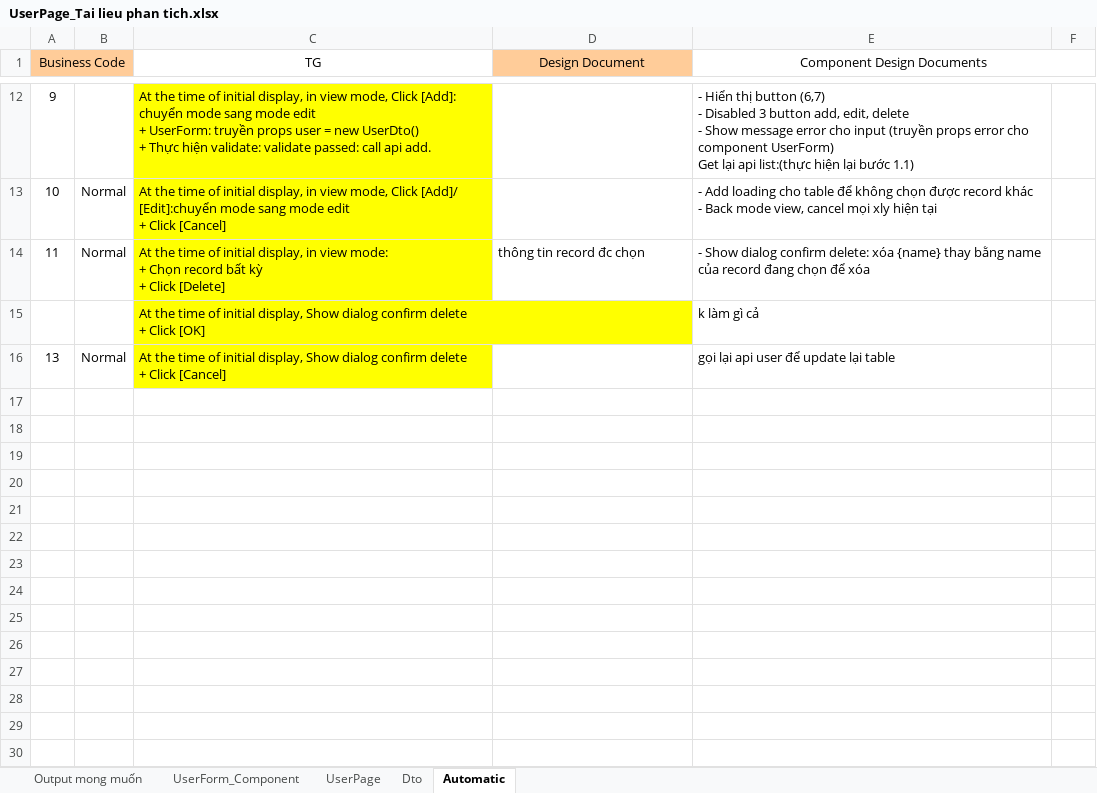
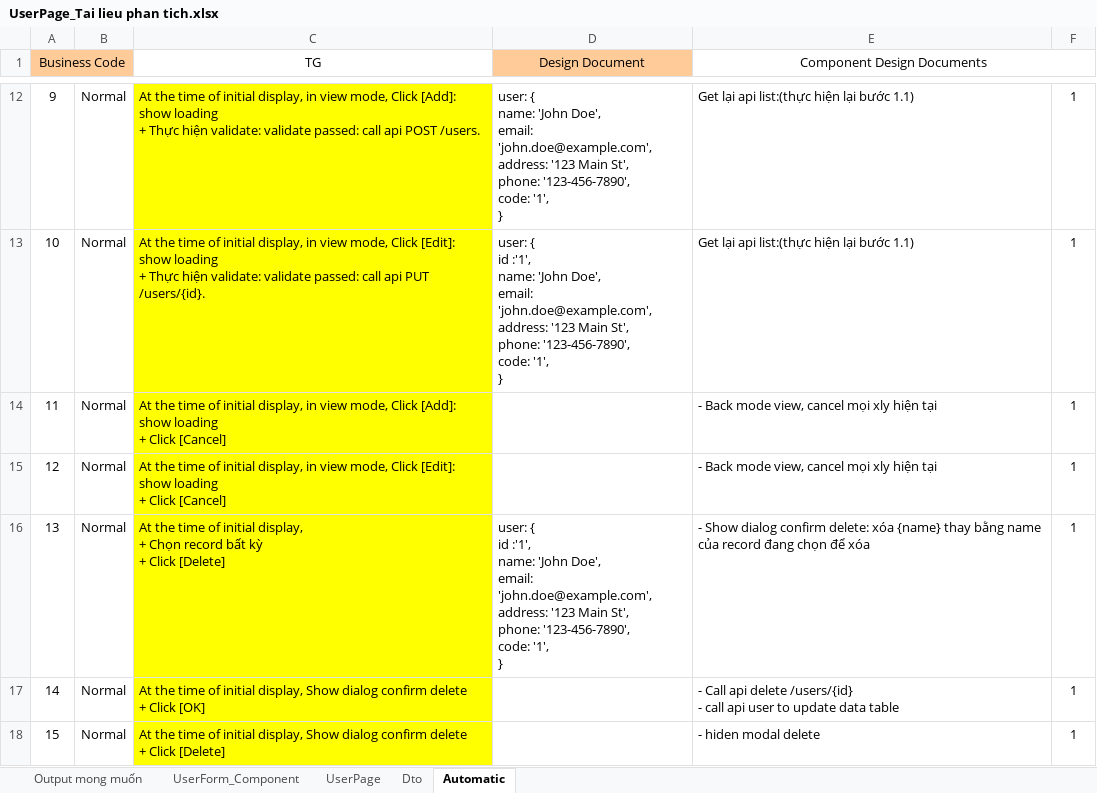
Before and after one commit to duongnb-runsystem/learnVue, an Excel workbook: vue-mocha/docs/testcase/views/UserPage_Tai lieu phan tich.xlsx, sheet Automatic, drawn as a sheet; only a part is shown, gaps mark what is left out; values as stored, in another font and other column widths than the file's, no borders; removed rows and columns are numbered as before the commit, all else as after; ↵ is a line break in a cell; the diff covers the shown part only; the diff names each change by its address in the sheet, - before the commit and + after, or states it on an @@ line.

```diff
--- a/vue-mocha/docs/testcase/views/UserPage_Tai lieu phan tich.xlsx (sheet Automatic)
+++ b/vue-mocha/docs/testcase/views/UserPage_Tai lieu phan tich.xlsx (sheet Automatic)
-B12: (empty)
+B12: Normal
-C12 (TG): …Click [Add]: chuyển mode sang mode edit ↵ + UserForm: truyền props user = new UserDto() ↵ + Thực hiện validate: validate passed: call api add.
+C12 (TG): …Click [Add]: show loading ↵ + Thực hiện validate: validate passed: call api POST /users.
-D12 (Design Document): (empty)
+D12 (Design Document): user: { ↵ name: 'John Doe', ↵ email: 'john.doe@example.com', ↵ address: '123 Main St', ↵ phone: '123-456-7890', ↵ code: '1', ↵ }
-E12 (Component Design Documents): - Hiển thị button (6,7) ↵ - Disabled 3 button add, edit, delete ↵ - Show message error cho input (truyền props error cho component UserForm) ↵ Get lại…
+E12 (Component Design Documents): Get lại…
-F12:F14: (empty)
+F12:F14: 1
-C13 (TG): …mode, Click [Add]/ [Edit]:chuyển mode sang mode edit ↵ + Click [Cancel]
+C13 (TG): …mode, Click [Edit]: show loading ↵ + Thực hiện validate: validate passed: call api PUT /users/{id}.
-D13 (Design Document): (empty)
+D13 (Design Document): user: { ↵ id :'1', ↵ name: 'John Doe', ↵ email: 'john.doe@example.com', ↵ address: '123 Main St', ↵ phone: '123-456-7890', ↵ code: '1', ↵ }
-E13 (Component Design Documents): - Add loading cho table để không chọn được record khác ↵ - Back mode view, cancel mọi xly hiện tại
+E13 (Component Design Documents): Get lại api list:(thực hiện lại bước 1.1)
-C14 (TG): …in view mode: ↵ + Chọn record bất kỳ ↵ + Click [Delete]
+C14 (TG): …in view mode, Click [Add]: show loading ↵ + Click [Cancel]
-D14 (Design Document): thông tin record đc chọn
+D14 (Design Document): (empty)
-E14 (Component Design Documents): - Show dialog confirm delete: xóa {name} thay bằng name của record đang chọn để xóa
+E14 (Component Design Documents): - Back mode view, cancel mọi xly hiện tại
-row 15:  |  | At the time of initial display, Show dialog confirm delete ↵ + Click [OK] |  | k làm gì cả
+row 15: 12 | Normal | At the time of initial display, in view mode, Click [Edit]: show loading ↵ + Click [Cancel] |  | - Back mode view, cancel mọi xly hiện tại | 1
-C16 (TG): …initial display, Show dialog confirm delete ↵ + Click [Cancel]
+C16 (TG): …initial display, ↵ + Chọn record bất kỳ ↵ + Click [Delete]
-D16 (Design Document): (empty)
+D16 (Design Document): user: { ↵ id :'1', ↵ name: 'John Doe', ↵ email: 'john.doe@example.com', ↵ address: '123 Main St', ↵ phone: '123-456-7890', ↵ code: '1', ↵ }
-E16 (Component Design Documents): gọi lại api user để update lại table
+E16 (Component Design Documents): - Show dialog confirm delete: xóa {name} thay bằng name của record đang chọn để xóa
-F16: (empty)
+F16: 1
+row 17: 14 | Normal | At the time of initial display, Show dialog confirm delete ↵ + Click [OK] |  | - Call api delete /users/{id} ↵ - call api user to update data table | 1
+row 18: 15 | Normal | At the time of initial display, Show dialog confirm delete ↵ + Click [Delete] |  | - hiden modal delete | 1
```
Also changed, not shown: 34 edited cells, cell formats and merged cells elsewhere in this sheet, formulas that keep their value, charts or pictures, vue-mocha/docs/testcase/views/UserPage.xlsx.
